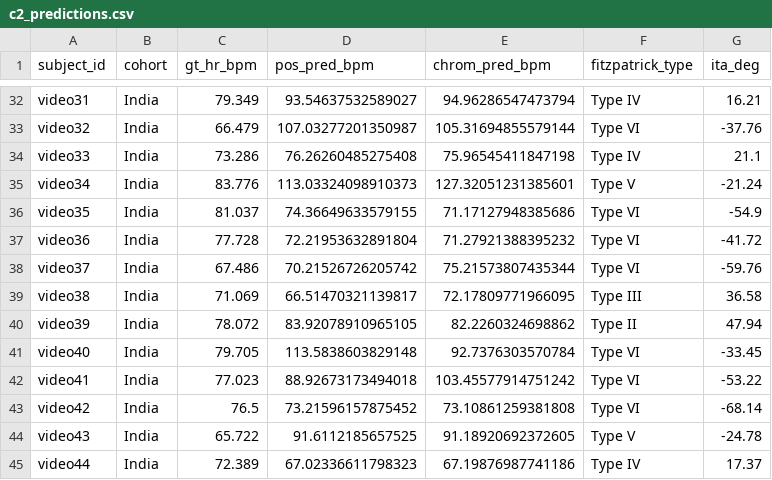
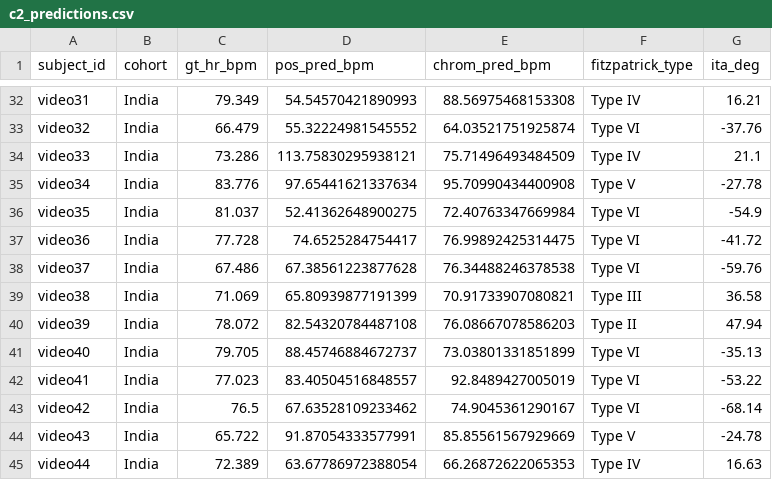
Before and after one commit to saadtahmid/SP_CUP_27, a CSV file: artifacts/constraints/c2_predictions.csv, drawn as a sheet; only a part is shown, gaps mark what is left out; the diff covers the shown part only; the diff names each change by its address in the sheet, - before the commit and + after, or states it on an @@ line.

```diff
--- a/artifacts/constraints/c2_predictions.csv
+++ b/artifacts/constraints/c2_predictions.csv
-D32 (pos_pred_bpm): 93.54637532589027
+D32 (pos_pred_bpm): 54.54570421890993
-E32 (chrom_pred_bpm): 94.96286547473794
+E32 (chrom_pred_bpm): 88.56975468153308
-D33 (pos_pred_bpm): 107.03277201350987
+D33 (pos_pred_bpm): 55.32224981545552
-E33 (chrom_pred_bpm): 105.31694855579144
+E33 (chrom_pred_bpm): 64.03521751925874
-D34 (pos_pred_bpm): 76.26260485275408
+D34 (pos_pred_bpm): 113.75830295938121
-E34 (chrom_pred_bpm): 75.96545411847198
+E34 (chrom_pred_bpm): 75.71496493484509
-D35 (pos_pred_bpm): 113.03324098910373
+D35 (pos_pred_bpm): 97.65441621337634
-E35 (chrom_pred_bpm): 127.32051231385601
+E35 (chrom_pred_bpm): 95.70990434400908
-G35 (ita_deg): -21.24
+G35 (ita_deg): -27.78
-D36 (pos_pred_bpm): 74.36649633579155
+D36 (pos_pred_bpm): 52.41362648900275
-E36 (chrom_pred_bpm): 71.17127948385686
+E36 (chrom_pred_bpm): 72.40763347669984
-D37 (pos_pred_bpm): 72.21953632891804
+D37 (pos_pred_bpm): 74.6525284754417
-E37 (chrom_pred_bpm): 71.27921388395232
+E37 (chrom_pred_bpm): 76.99892425314475
-D38 (pos_pred_bpm): 70.21526726205742
+D38 (pos_pred_bpm): 67.38561223877628
-E38 (chrom_pred_bpm): 75.21573807435344
+E38 (chrom_pred_bpm): 76.34488246378538
-D39 (pos_pred_bpm): 66.51470321139817
+D39 (pos_pred_bpm): 65.80939877191399
-E39 (chrom_pred_bpm): 72.17809771966095
+E39 (chrom_pred_bpm): 70.91733907080821
-D40 (pos_pred_bpm): 83.92078910965105
+D40 (pos_pred_bpm): 82.54320784487108
-E40 (chrom_pred_bpm): 82.2260324698862
+E40 (chrom_pred_bpm): 76.08667078586203
-D41 (pos_pred_bpm): 113.5838603829148
+D41 (pos_pred_bpm): 88.45746884672737
-E41 (chrom_pred_bpm): 92.7376303570784
+E41 (chrom_pred_bpm): 73.03801331851899
-G41 (ita_deg): -33.45
+G41 (ita_deg): -35.13
-D42 (pos_pred_bpm): 88.92673173494018
+D42 (pos_pred_bpm): 83.40504516848557
-E42 (chrom_pred_bpm): 103.45577914751242
+E42 (chrom_pred_bpm): 92.8489427005019
-D43 (pos_pred_bpm): 73.21596157875452
+D43 (pos_pred_bpm): 67.63528109233462
-E43 (chrom_pred_bpm): 73.10861259381808
+E43 (chrom_pred_bpm): 74.9045361290167
-D44 (pos_pred_bpm): 91.6112185657525
+D44 (pos_pred_bpm): 91.87054333577991
-E44 (chrom_pred_bpm): 91.18920692372605
+E44 (chrom_pred_bpm): 85.85561567929669
-D45 (pos_pred_bpm): 67.02336611798323
+D45 (pos_pred_bpm): 63.67786972388054
-E45 (chrom_pred_bpm): 67.19876987741186
+E45 (chrom_pred_bpm): 66.26872622065353
-G45 (ita_deg): 17.37
+G45 (ita_deg): 16.63
```
Also changed, not shown: 162 edited cells elsewhere in this file, artifacts/ubfc/ubfc_video_Hybrid_v3_results.csv, artifacts/ubfc/ubfc_video_ME-rPPG_results.csv, 41 other files.
